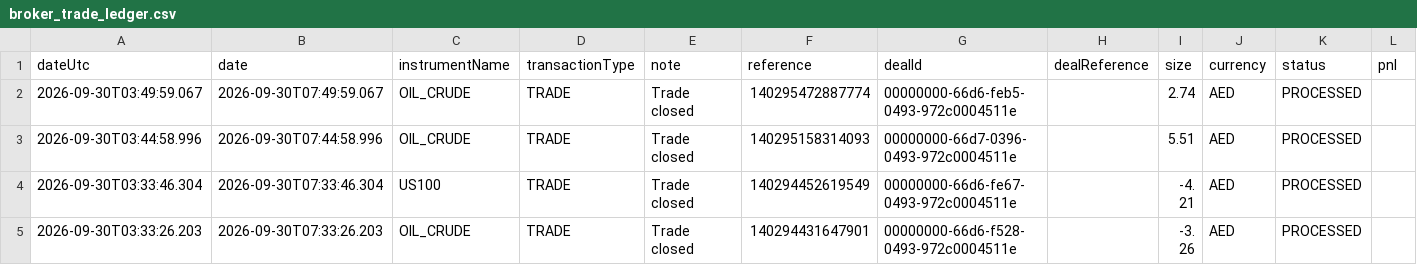
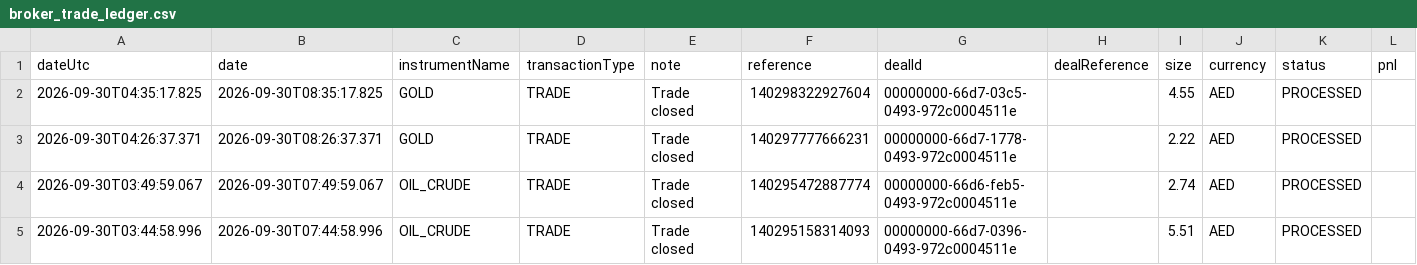
Before and after one commit to alameenahmed318-bit/capital.com-metal-trading-bot, a CSV file: broker_trade_ledger.csv, drawn as a sheet; only a part is shown; the shorter side is filled out with more unchanged rows; rows hold the shown columns only; the diff names each change by its address in the sheet, - before the commit and + after, or states it on an @@ line.

```diff
--- a/broker_trade_ledger.csv
+++ b/broker_trade_ledger.csv
+row 2: 2026-09-30T04:35:17.825 | 2026-09-30T08:35:17.825 | GOLD | TRADE | Trade closed | 140298322927604 | 00000000-66d7-03c5-0493-972c0004511e |  | 4.55 | AED | PROCESSED
+row 3: 2026-09-30T04:26:37.371 | 2026-09-30T08:26:37.371 | GOLD | TRADE | Trade closed | 140297777666231 | 00000000-66d7-1778-0493-972c0004511e |  | 2.22 | AED | PROCESSED
```
Also changed, not shown: 2 other files.
